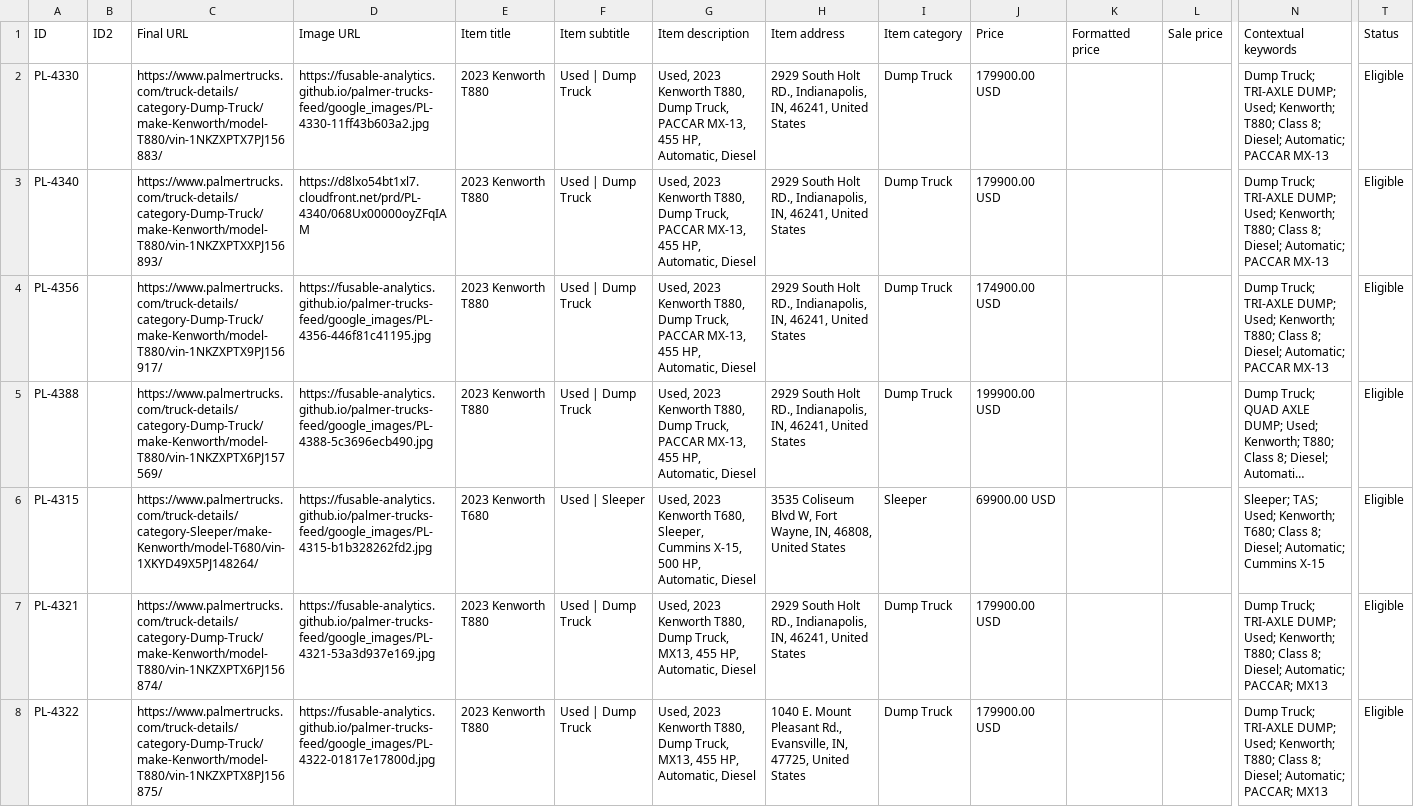
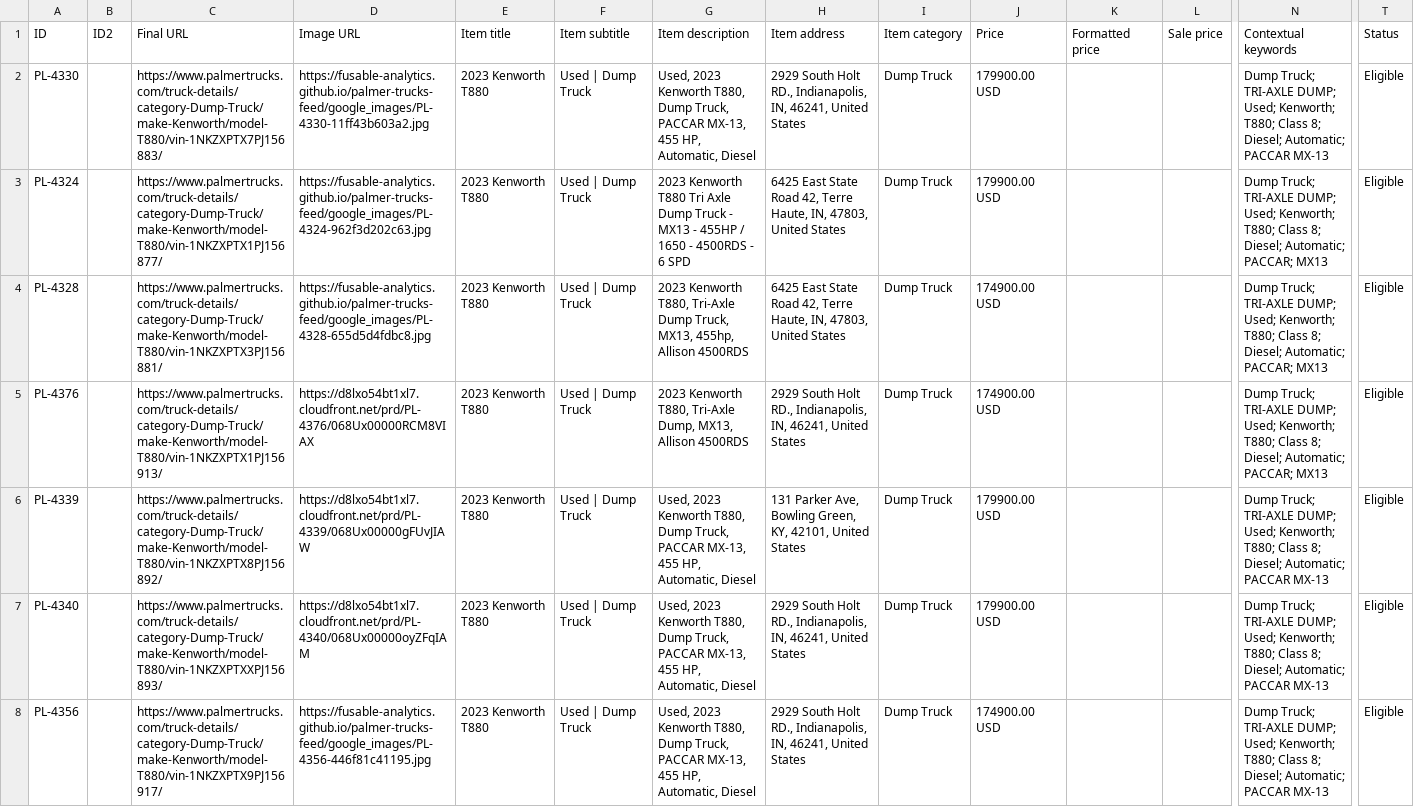
Before and after one commit to Fusable-Analytics/palmer-trucks-feed, a CSV file: google_ads_feed.csv, drawn as a sheet; only a part is shown, gaps mark what is left out; the shorter side is filled out with more unchanged rows; long unchanged cells end in …; rows hold the shown columns only; the diff covers the shown part only; the diff names each change by its address in the sheet, - before the commit and + after, or states it on an @@ line.

```diff
--- a/google_ads_feed.csv
+++ b/google_ads_feed.csv
+row 3: PL-4324 |  | https://www.palmertrucks.com/truck-details/category-Dump-Truck/make-Kenworth/model-T880/vin-1NKZXPTX1PJ156877/ | https://fusable-analytics.github.io/palmer-trucks-feed/google_images/PL-4324-962f3d202c63.jpg | 2023 Kenworth T880 | Used | Dump Truck | 2023 Kenworth T880 Tri Axle Dump Truck - MX13 - 455HP / 1650 - 4500RDS - 6 SPD | 6425 East State Road 42, Terre Haute, IN, 47803, United States | Dump Truck | 179900.00 USD |  |  | Dump Truck; TRI-AXLE DUMP; Used; Kenworth; T880; Class 8; Diesel; Automatic; PACCAR; MX13 | Eligible
+row 4: PL-4328 |  | https://www.palmertrucks.com/truck-details/category-Dump-Truck/make-Kenworth/model-T880/vin-1NKZXPTX3PJ156881/ | https://fusable-analytics.github.io/palmer-trucks-feed/google_images/PL-4328-655d5d4fdbc8.jpg | 2023 Kenworth T880 | Used | Dump Truck | 2023 Kenworth T880, Tri-Axle Dump Truck, MX13, 455hp, Allison 4500RDS | 6425 East State Road 42, Terre Haute, IN, 47803, United States | Dump Truck | 174900.00 USD |  |  | Dump Truck; TRI-AXLE DUMP; Used; Kenworth; T880; Class 8; Diesel; Automatic; PACCAR; MX13 | Eligible
+row 5: PL-4376 |  | https://www.palmertrucks.com/truck-details/category-Dump-Truck/make-Kenworth/model-T880/vin-1NKZXPTX1PJ156913/ | https://d8lxo54bt1xl7.cloudfront.net/prd/PL-4376/068Ux00000RCM8VIAX | 2023 Kenworth T880 | Used | Dump Truck | 2023 Kenworth T880, Tri-Axle Dump, MX13, Allison 4500RDS | 2929 South Holt RD., Indianapolis, IN, 46241, United States | Dump Truck | 174900.00 USD |  |  | Dump Truck; TRI-AXLE DUMP; Used; Kenworth; T880; Class 8; Diesel; Automatic; PACCAR; MX13 | Eligible
+row 6: PL-4339 |  | https://www.palmertrucks.com/truck-details/category-Dump-Truck/make-Kenworth/model-T880/vin-1NKZXPTX8PJ156892/ | https://d8lxo54bt1xl7.cloudfront.net/prd/PL-4339/068Ux00000gFUvJIAW | 2023 Kenworth T880 | Used | Dump Truck | Used, 2023 Kenworth T880, Dump Truck, PACCAR MX-13, 455 HP, Automatic, Diesel | 131 Parker Ave, Bowling Green, KY, 42101, United States | Dump Truck | 179900.00 USD |  |  | Dump Truck; TRI-AXLE DUMP; Used; Kenworth; T880; Class 8; Diesel; Automatic; PACCAR MX-13 | Eligible
```
Also changed, not shown: 1 added row elsewhere in this file, 3 other files.
